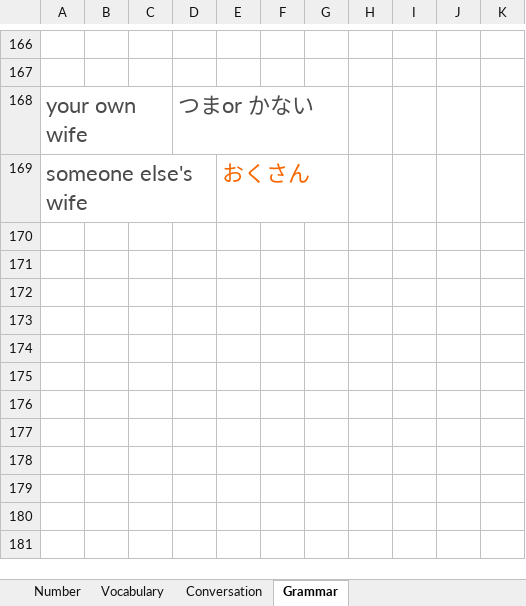
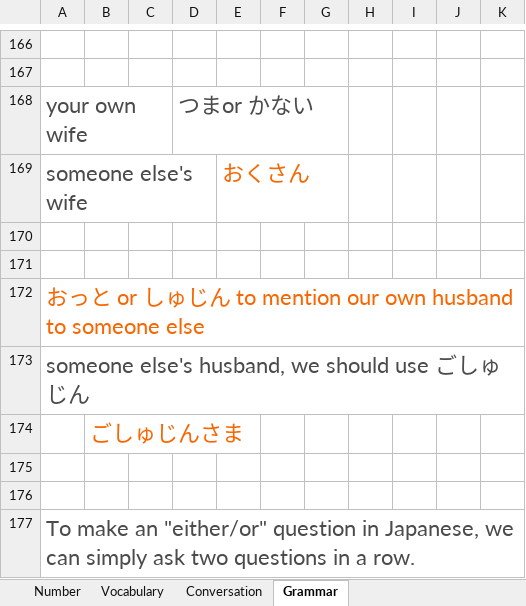
Before and after one commit to TienVNguyen/Japanese, an Excel workbook: Mango.xlsx, sheet Grammar, drawn as a sheet; only a part is shown, gaps mark what is left out; values as stored, in another font and other column widths than the file's, no borders; the diff names each change by its address in the sheet, - before the commit and + after, or states it on an @@ line.

```diff
--- a/Mango.xlsx (sheet Grammar)
+++ b/Mango.xlsx (sheet Grammar)
+row 170: (empty)
+row 171: (empty)
+row 172: おっと or しゅじん to mention our own husband to someone else
+row 173: someone else's husband, we should use ごしゅじん
+row 174:  | ごしゅじんさま
+row 175: (empty)
+row 176: (empty)
+row 177: To make an "either/or" question in Japanese, we can simply ask two questions in a row.
```
Also changed, not shown: sheet Vocabulary, sheet Conversation.
